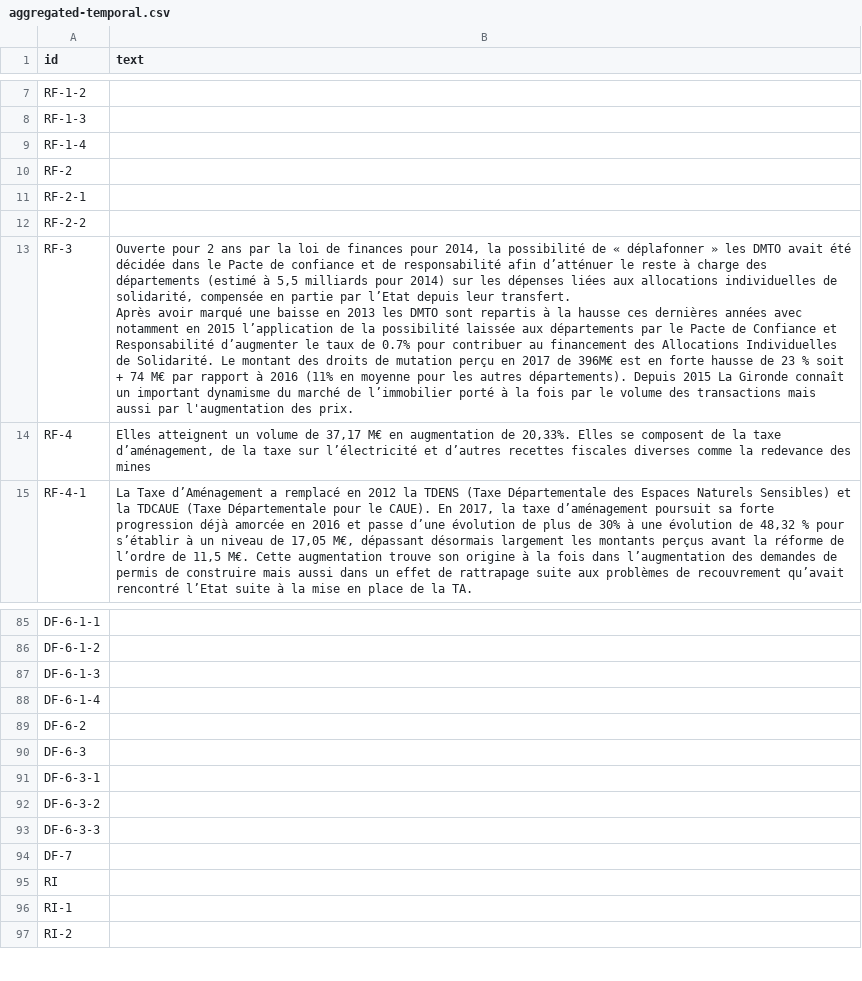
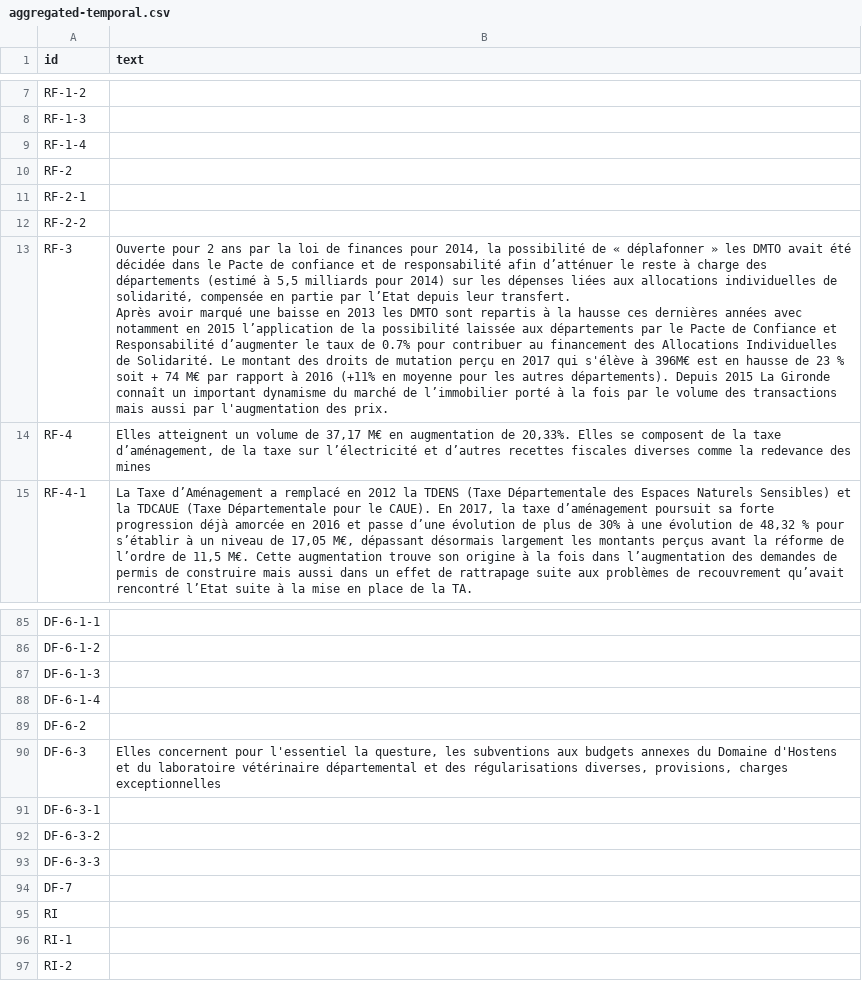
Before and after one commit to piwel/dataviz-finances-gironde, a CSV file: data/texts/aggregated-temporal.csv, drawn as a sheet; only a part is shown, gaps mark what is left out; the diff covers the shown part only; the diff names each change by its address in the sheet, - before the commit and + after, or states it on an @@ line.

```diff
--- a/data/texts/aggregated-temporal.csv
+++ b/data/texts/aggregated-temporal.csv
-B13 (text): …en 2017 de 396M€ est en forte hausse de 23 % soit + 74 M€ par rapport à 2016 (11% en moyenne…
+B13 (text): …en 2017 qui s'élève à 396M€ est en hausse de 23 % soit + 74 M€ par rapport à 2016 (+11% en moyenne…
-B90 (text): (empty)
+B90 (text): Elles concernent pour l'essentiel la questure, les subventions aux budgets annexes du Domaine d'Hostens et du laboratoire vétérinaire départemental et des régularisations diverses, provisions, charges exceptionnelles
```
Also changed, not shown: 14 edited cells elsewhere in this file, data/texts/aggregated-atemporal.csv, 8 other files.
